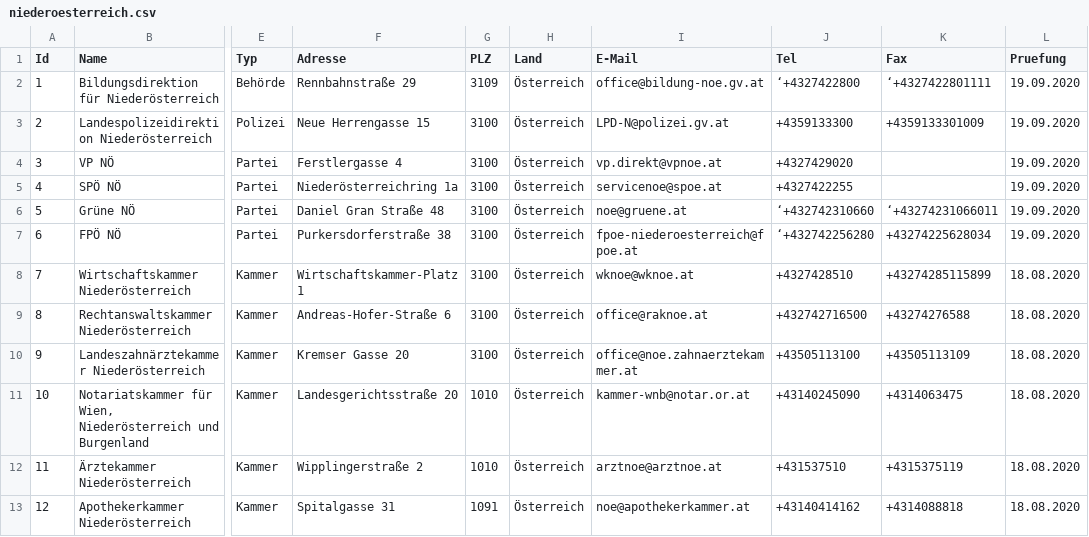
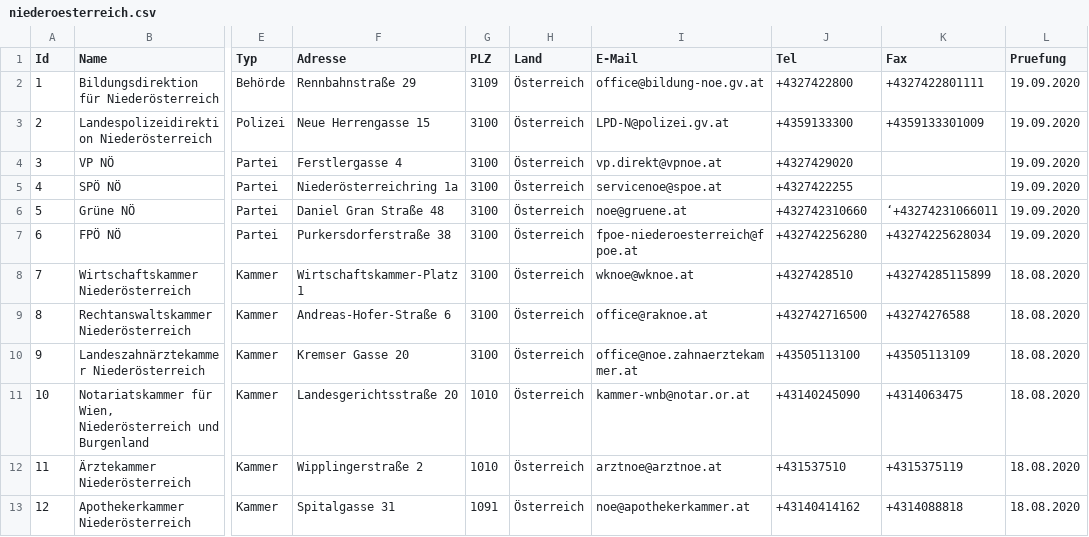
Before and after one commit to cyber-perikarp/auskunftsbegehren_at_adressen, a CSV file: niederoesterreich/niederoesterreich.csv, drawn as a sheet; only a part is shown, gaps mark what is left out; the diff names each change by its address in the sheet, - before the commit and + after, or states it on an @@ line.

```diff
--- a/niederoesterreich/niederoesterreich.csv
+++ b/niederoesterreich/niederoesterreich.csv
-J2 (Tel): ‘+4327422800
+J2 (Tel): +4327422800
-K2 (Fax): ‘+4327422801111
+K2 (Fax): +4327422801111
-J6 (Tel): ‘+432742310660
+J6 (Tel): +432742310660
-J7 (Tel): ‘+432742256280
+J7 (Tel): +432742256280
```
Also changed, not shown: bund/bundesbehoerden.csv, privat/firmen.csv.
